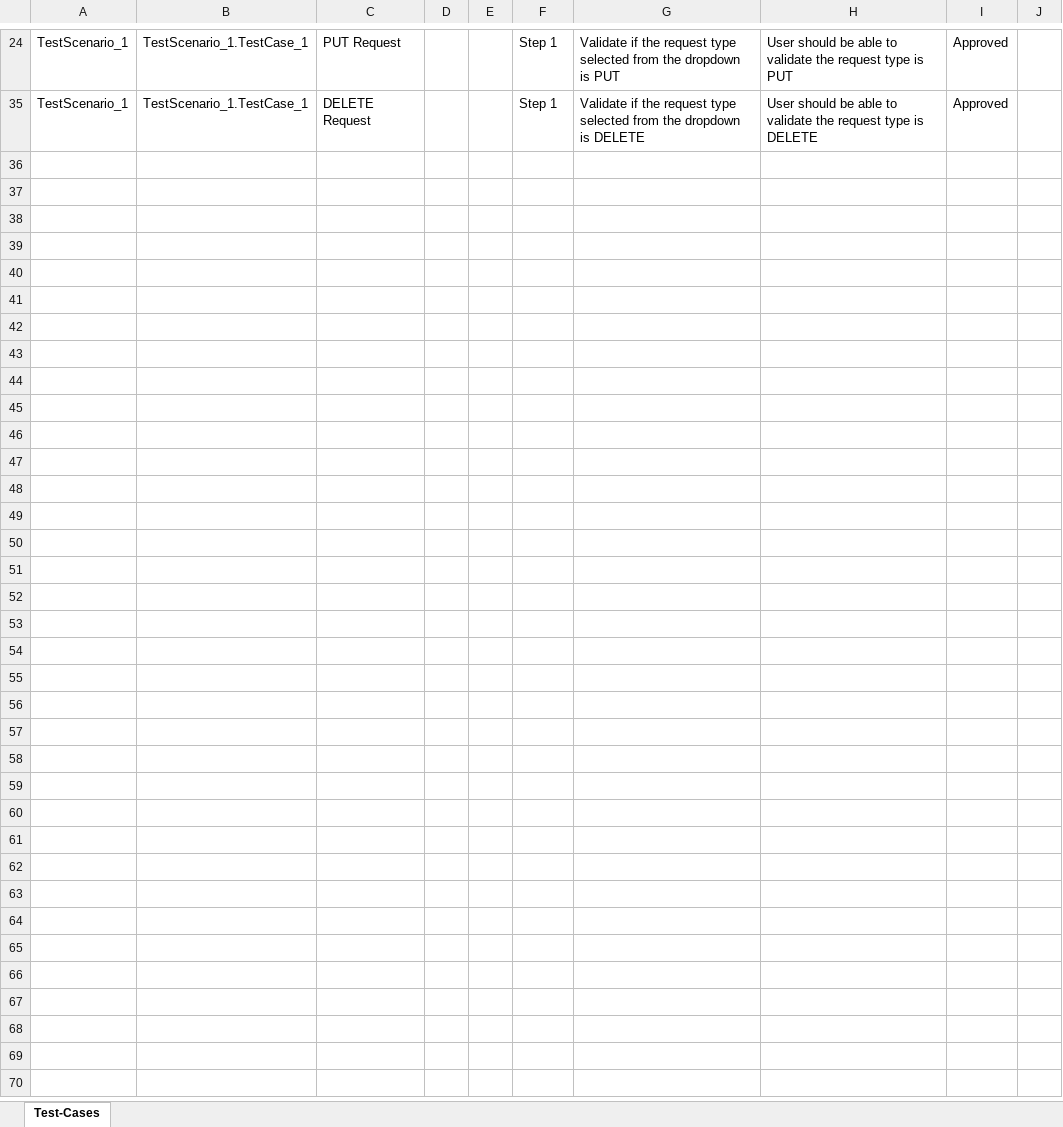
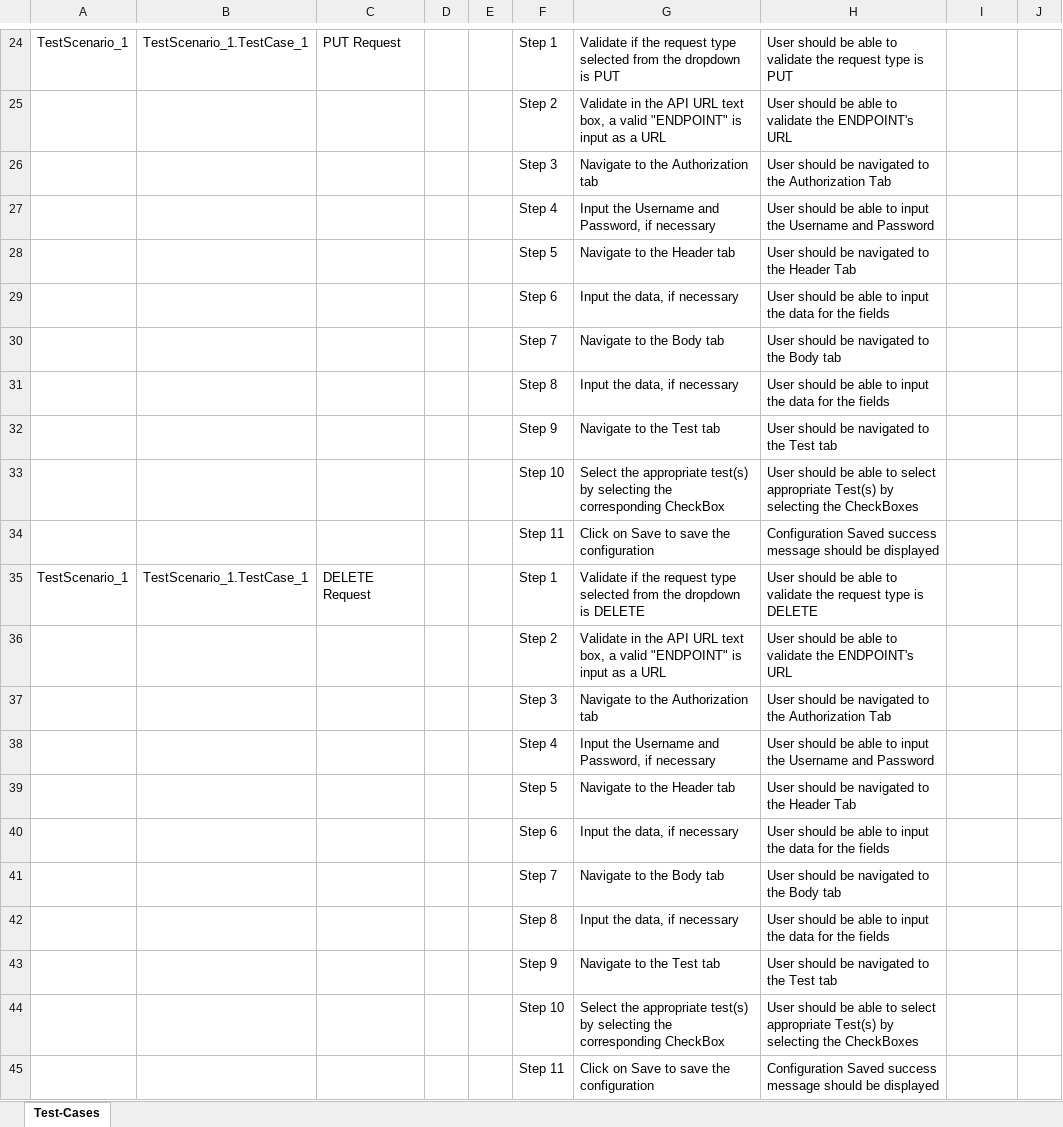
Before and after one commit to ShaikMohamedIrfan/APITesting, an Excel workbook: TestAPI.xlsx, sheet Test-Cases, drawn as a sheet; only a part is shown, gaps mark what is left out; values as stored, in another font and other column widths than the file's, no borders; table styles not drawn; the diff covers the shown part only; the diff names each change by its address in the sheet, - before the commit and + after, or states it on an @@ line.

Commit message:
Initial Commit for Verification of Test cases

```diff
--- a/TestAPI.xlsx (sheet Test-Cases)
+++ b/TestAPI.xlsx (sheet Test-Cases)
-I24: Approved
+I24: (empty)
@@ row 25 unhidden:  |  |  |  |  | Step 2 | Validate in the API URL text box, a valid "ENDPOINT" is input as a URL | User should be able to validate the ENDPOINT's URL @@
@@ row 26 unhidden:  |  |  |  |  | Step 3 | Navigate to the Authorization tab | User should be navigated to the Authorization Tab @@
@@ row 27 unhidden:  |  |  |  |  | Step 4 | Input the Username and Password, if necessary | User should be able to input the Username and Password @@
@@ row 28 unhidden:  |  |  |  |  | Step 5 | Navigate to the Header tab | User should be navigated to the Header Tab @@
@@ row 29 unhidden:  |  |  |  |  | Step 6 | Input the data, if necessary | User should be able to input the data for the fields @@
@@ row 30 unhidden:  |  |  |  |  | Step 7 | Navigate to the Body tab | User should be navigated to the Body tab @@
@@ row 31 unhidden:  |  |  |  |  | Step 8 | Input the data, if necessary | User should be able to input the data for the fields @@
@@ row 32 unhidden:  |  |  |  |  | Step 9 | Navigate to the Test tab | User should be navigated to the Test tab @@
@@ row 33 unhidden:  |  |  |  |  | Step 10 | Select the appropriate test(s) by selecting the corresponding CheckBox | User should be able to select appropriate Test(s) by selecting the CheckBoxes @@
@@ row 34 unhidden:  |  |  |  |  | Step 11 | Click on Save to save the configuration | Configuration Saved success message should be displayed @@
-I35: Approved
+I35: (empty)
@@ row 36 unhidden:  |  |  |  |  | Step 2 | Validate in the API URL text box, a valid "ENDPOINT" is input as a URL | User should be able to validate the ENDPOINT's URL @@
@@ row 37 unhidden:  |  |  |  |  | Step 3 | Navigate to the Authorization tab | User should be navigated to the Authorization Tab @@
@@ row 38 unhidden:  |  |  |  |  | Step 4 | Input the Username and Password, if necessary | User should be able to input the Username and Password @@
@@ row 39 unhidden:  |  |  |  |  | Step 5 | Navigate to the Header tab | User should be navigated to the Header Tab @@
@@ row 40 unhidden:  |  |  |  |  | Step 6 | Input the data, if necessary | User should be able to input the data for the fields @@
@@ row 41 unhidden:  |  |  |  |  | Step 7 | Navigate to the Body tab | User should be navigated to the Body tab @@
@@ row 42 unhidden:  |  |  |  |  | Step 8 | Input the data, if necessary | User should be able to input the data for the fields @@
@@ row 43 unhidden:  |  |  |  |  | Step 9 | Navigate to the Test tab | User should be navigated to the Test tab @@
@@ row 44 unhidden:  |  |  |  |  | Step 10 | Select the appropriate test(s) by selecting the corresponding CheckBox | User should be able to select appropriate Test(s) by selecting the CheckBoxes @@
@@ row 45 unhidden:  |  |  |  |  | Step 11 | Click on Save to save the configuration | Configuration Saved success message should be displayed @@
```
Also changed, not shown: 20 hidden or unhidden rows and 2 edited cells elsewhere in this sheet.
